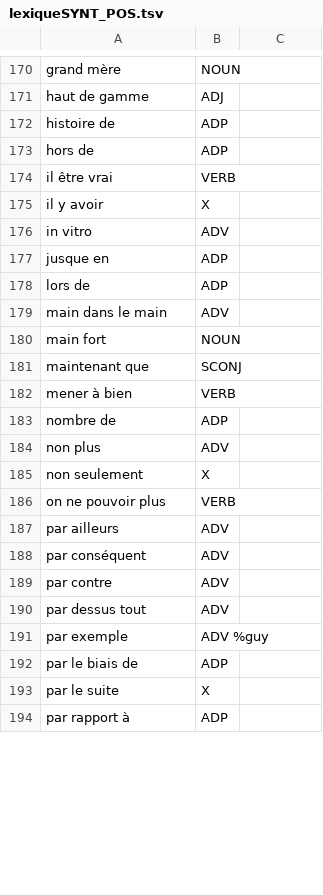
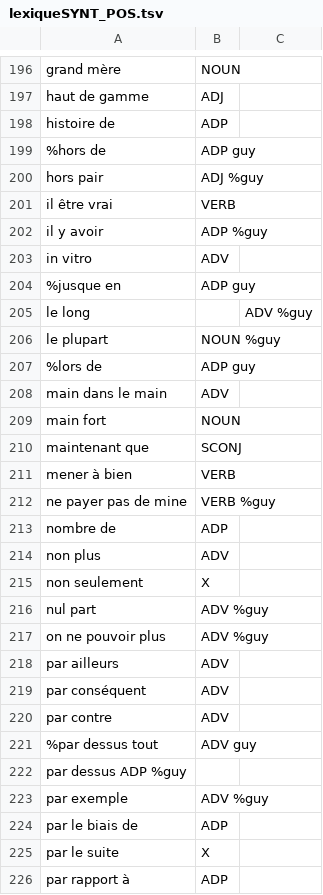
Before and after one commit to bguil/UD-French, a TSV file: lexiqueSYNT_POS.tsv, drawn as a sheet; only a part is shown, gaps mark what is left out; the diff covers the shown part only.

```diff
--- a/lexiqueSYNT_POS.tsv
+++ b/lexiqueSYNT_POS.tsv
@@ -172,8 +198,11 @@ haut de gamme	ADJ
 histoire de	ADP
-hors de	ADP
+%hors de	ADP guy
+hors pair	ADJ %guy
 il être vrai	VERB
-il y avoir	X
+il y avoir	ADP %guy
 in vitro	ADV
-jusque en	ADP
-lors de	ADP
+%jusque en	ADP guy
+le long		ADV %guy
+le plupart	NOUN %guy
+%lors de	ADP guy
 main dans le main	ADV
@@ -182,2 +211,3 @@ maintenant que	SCONJ
 mener à bien	VERB
+ne payer pas de mine	VERB %guy
 nombre de	ADP
@@ -185,3 +215,4 @@ non plus	ADV
 non seulement	X
-on ne pouvoir plus	VERB
+nul part	ADV %guy
+on ne pouvoir plus	ADV %guy
 par ailleurs	ADV
@@ -189,3 +220,4 @@ par conséquent	ADV
 par contre	ADV
-par dessus tout	ADV
+%par dessus tout	ADV guy
+par dessus  ADP %guy
 par exemple	ADV %guy
```
Also changed, not shown: 44 added rows, 13 removed rows and 18 edited cells elsewhere in this file, lexiqueFIXED_POS.tsv, 1 other file.
